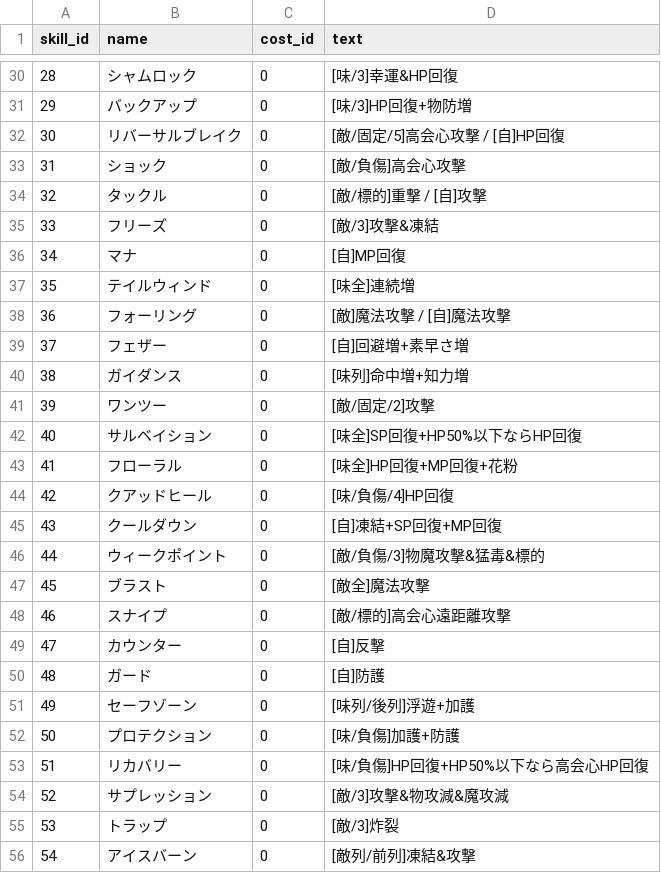
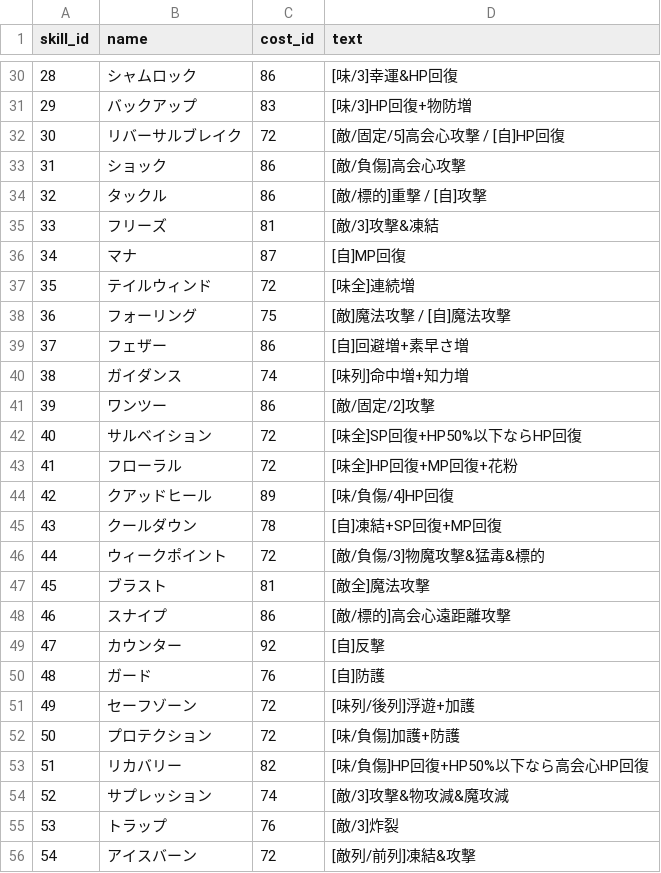
Before and after one commit to white-mns/soraniwa_parse, a CSV file: output/data/skill_data.csv, drawn as a sheet; only a part is shown, gaps mark what is left out; the diff covers the shown part only.

```diff
--- a/output/data/skill_data.csv
+++ b/output/data/skill_data.csv
@@ -30,27 +30,27 @@ skill_id	name	cost_id	text
-28	シャムロック	0	[味/3]幸運&HP回復
-29	バックアップ	0	[味/3]HP回復+物防増
-30	リバーサルブレイク	0	[敵/固定/5]高会心攻撃 / [自]HP回復
-31	ショック	0	[敵/負傷]高会心攻撃
-32	タックル	0	[敵/標的]重撃 / [自]攻撃
-33	フリーズ	0	[敵/3]攻撃&凍結
-34	マナ	0	[自]MP回復
-35	テイルウィンド	0	[味全]連続増
-36	フォーリング	0	[敵]魔法攻撃 / [自]魔法攻撃
-37	フェザー	0	[自]回避増+素早さ増
-38	ガイダンス	0	[味列]命中増+知力増
-39	ワンツー	0	[敵/固定/2]攻撃
-40	サルベイション	0	[味全]SP回復+HP50%以下ならHP回復
-41	フローラル	0	[味全]HP回復+MP回復+花粉
-42	クアッドヒール	0	[味/負傷/4]HP回復
-43	クールダウン	0	[自]凍結+SP回復+MP回復
-44	ウィークポイント	0	[敵/負傷/3]物魔攻撃&猛毒&標的
-45	ブラスト	0	[敵全]魔法攻撃
-46	スナイプ	0	[敵/標的]高会心遠距離攻撃
-47	カウンター	0	[自]反撃
-48	ガード	0	[自]防護
-49	セーフゾーン	0	[味列/後列]浮遊+加護
-50	プロテクション	0	[味/負傷]加護+防護
-51	リカバリー	0	[味/負傷]HP回復+HP50%以下なら高会心HP回復
-52	サプレッション	0	[敵/3]攻撃&物攻減&魔攻減
-53	トラップ	0	[敵/3]炸裂
-54	アイスバーン	0	[敵列/前列]凍結&攻撃
+28	シャムロック	86	[味/3]幸運&HP回復
+29	バックアップ	83	[味/3]HP回復+物防増
+30	リバーサルブレイク	72	[敵/固定/5]高会心攻撃 / [自]HP回復
+31	ショック	86	[敵/負傷]高会心攻撃
+32	タックル	86	[敵/標的]重撃 / [自]攻撃
+33	フリーズ	81	[敵/3]攻撃&凍結
+34	マナ	87	[自]MP回復
+35	テイルウィンド	72	[味全]連続増
+36	フォーリング	75	[敵]魔法攻撃 / [自]魔法攻撃
+37	フェザー	86	[自]回避増+素早さ増
+38	ガイダンス	74	[味列]命中増+知力増
+39	ワンツー	86	[敵/固定/2]攻撃
+40	サルベイション	72	[味全]SP回復+HP50%以下ならHP回復
+41	フローラル	72	[味全]HP回復+MP回復+花粉
+42	クアッドヒール	89	[味/負傷/4]HP回復
+43	クールダウン	78	[自]凍結+SP回復+MP回復
+44	ウィークポイント	72	[敵/負傷/3]物魔攻撃&猛毒&標的
+45	ブラスト	81	[敵全]魔法攻撃
+46	スナイプ	86	[敵/標的]高会心遠距離攻撃
+47	カウンター	92	[自]反撃
+48	ガード	76	[自]防護
+49	セーフゾーン	72	[味列/後列]浮遊+加護
+50	プロテクション	72	[味/負傷]加護+防護
+51	リカバリー	82	[味/負傷]HP回復+HP50%以下なら高会心HP回復
+52	サプレッション	74	[敵/3]攻撃&物攻減&魔攻減
+53	トラップ	76	[敵/3]炸裂
+54	アイスバーン	72	[敵列/前列]凍結&攻撃
```
Also changed, not shown: 59 edited cells elsewhere in this file, output/chara/name.csv, output/data/proper_name.csv, 1 other file.
